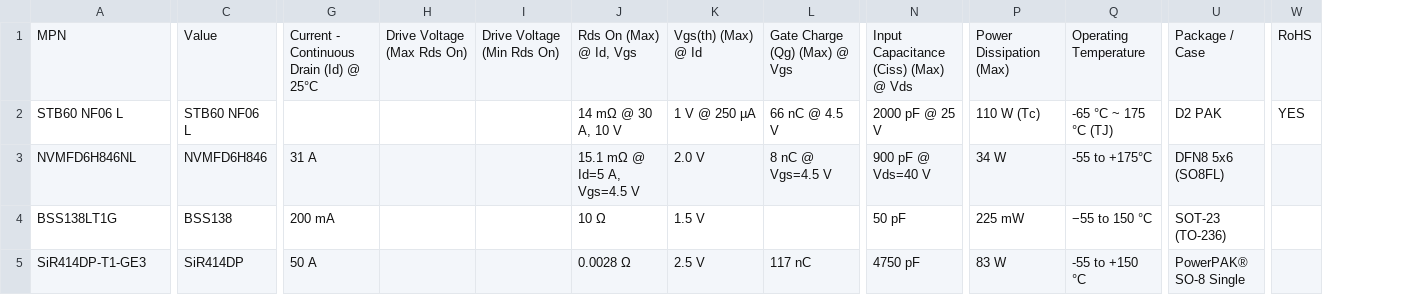
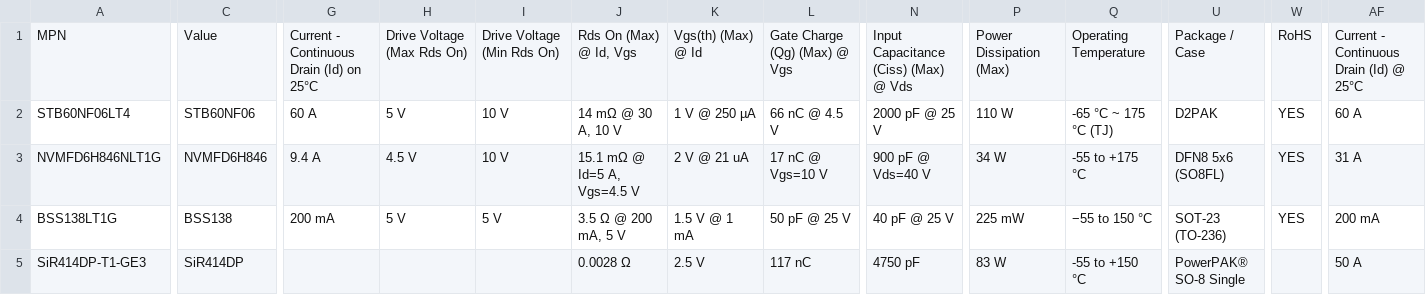
Before and after one commit to DvidMakesThings/SW_PartsDB, a CSV file: partsdb/_csv_renderer/dmt_items.csv, drawn as a sheet; only a part is shown, gaps mark what is left out; the diff covers the shown part only; the diff names each change by its address in the sheet, - before the commit and + after, or states it on an @@ line.

Commit message:
fix table issues

```diff
--- a/partsdb/_csv_renderer/dmt_items.csv
+++ b/partsdb/_csv_renderer/dmt_items.csv
+column AF, rows 1-5: Current - Continuous Drain (Id) @ 25°C | 60 A | 31 A | 200 mA | 50 A
-G1: Current - Continuous Drain (Id) @ 25°C
+G1: Current - Continuous Drain (Id) on 25°C
-A2: STB60 NF06 L
+A2: STB60NF06LT4
-C2: STB60 NF06 L
+C2: STB60NF06
-G2: (empty)
+G2: 60 A
-H2: (empty)
+H2: 5 V
-I2:I3: (empty)
+I2:I3: 10 V
-P2: 110 W (Tc)
+P2: 110 W
-U2: D2 PAK
+U2: D2PAK
-A3: NVMFD6H846NL
+A3: NVMFD6H846NLT1G
-G3: 31 A
+G3: 9.4 A
-H3: (empty)
+H3: 4.5 V
-K3: 2.0 V
+K3: 2 V @ 21 uA
-L3: 8 nC @ Vgs=4.5 V
+L3: 17 nC @ Vgs=10 V
-Q3: -55 to +175°C
+Q3: -55 to +175 °C
-W3:W4: (empty)
+W3:W4: YES
-H4: (empty)
+H4: 5 V
-I4: (empty)
+I4: 5 V
-J4: 10 Ω
+J4: 3.5 Ω @ 200 mA, 5 V
-K4: 1.5 V
+K4: 1.5 V @ 1 mA
-L4: (empty)
+L4: 50 pF @ 25 V
-N4: 50 pF
+N4: 40 pF @ 25 V
-G5: 50 A
+G5: (empty)
```
Also changed, not shown: 4 edited cells elsewhere in this file, 2 other files.
